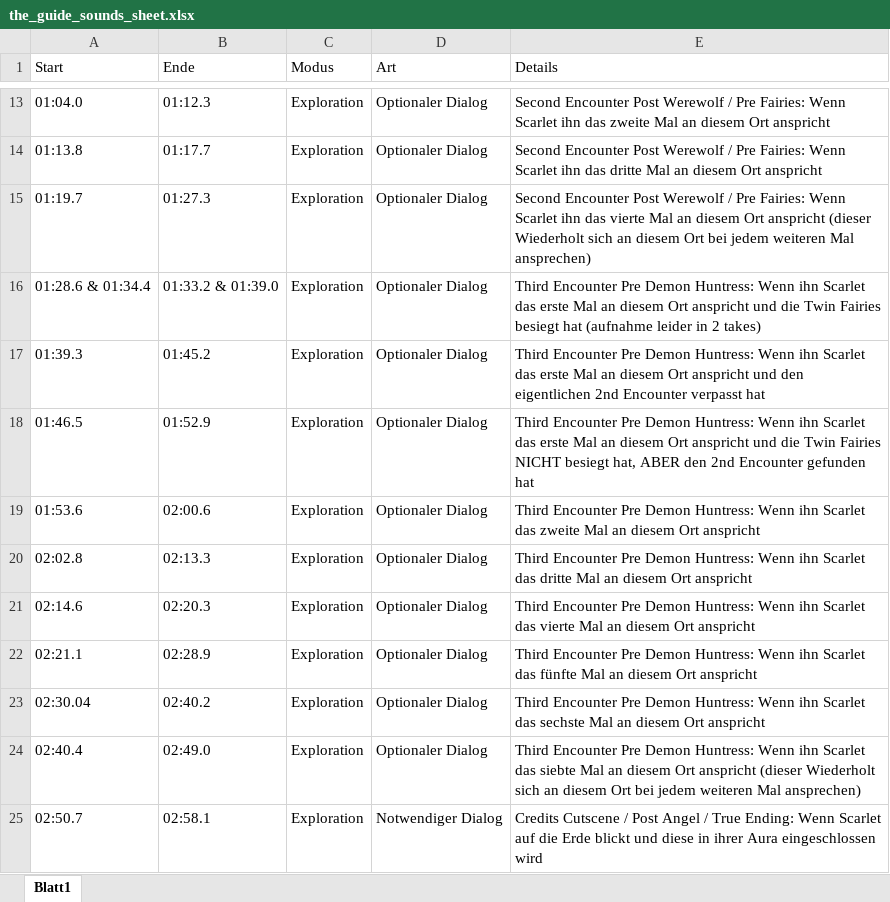
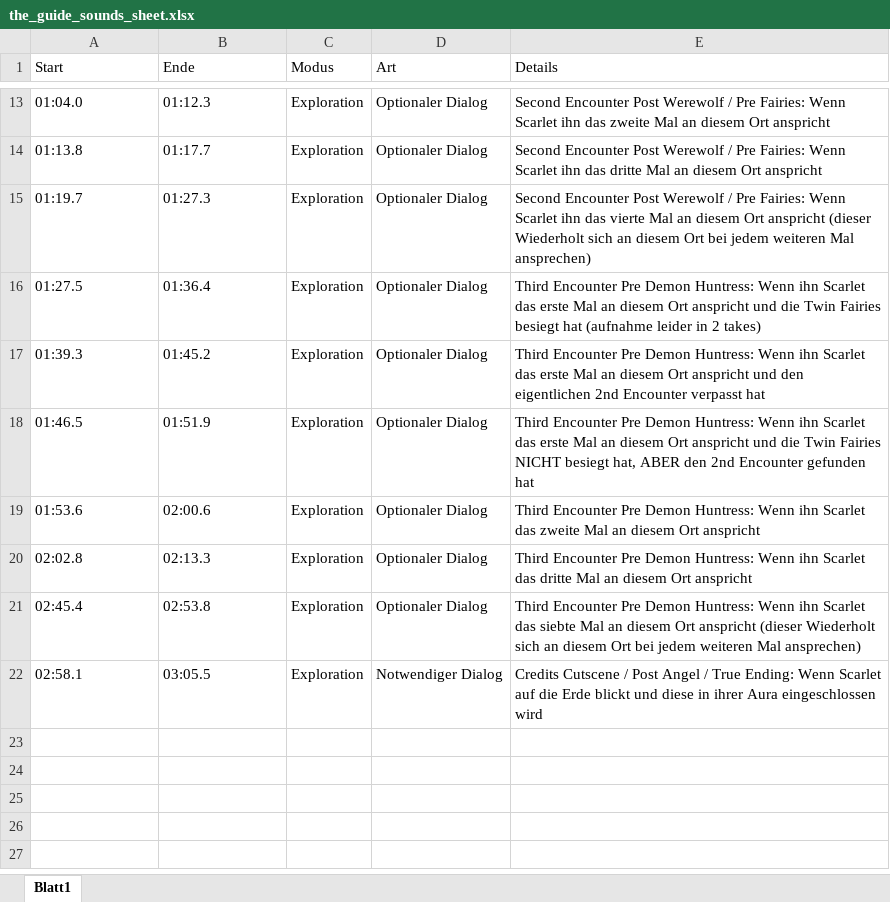
Before and after one commit to Eth3real89/GE-WS2016-17, an Excel workbook: concept/sound/the_guide_sounds_sheet.xlsx, sheet Blatt1, drawn as a sheet; only a part is shown, gaps mark what is left out; values as stored, in another font and other column widths than the file's, no borders; removed rows and columns are numbered as before the commit, all else as after; the diff names each change by its address in the sheet, - before the commit and + after, or states it on an @@ line.

Commit message:
fixed the sound sheet of the guide

```diff
--- a/concept/sound/the_guide_sounds_sheet.xlsx (sheet Blatt1)
+++ b/concept/sound/the_guide_sounds_sheet.xlsx (sheet Blatt1)
-A16 (Start): 01:28.6 & 01:34.4
+A16 (Start): 01:27.5
-B16 (Ende): 01:33.2 & 01:39.0
+B16 (Ende): 01:36.4
-B18 (Ende): 01:52.9
+B18 (Ende): 01:51.9
-row 21: 02:14.6 | 02:20.3 | Exploration | Optionaler Dialog | Third Encounter Pre Demon Huntress: Wenn ihn Scarlet das vierte Mal an diesem Ort anspricht
-row 22: 02:21.1 | 02:28.9 | Exploration | Optionaler Dialog | Third Encounter Pre Demon Huntress: Wenn ihn Scarlet das fünfte Mal an diesem Ort anspricht
-row 23: 02:30.04 | 02:40.2 | Exploration | Optionaler Dialog | Third Encounter Pre Demon Huntress: Wenn ihn Scarlet das sechste Mal an diesem Ort anspricht
-A21 (Start): 02:40.4
+A21 (Start): 02:45.4
-B21 (Ende): 02:49.0
+B21 (Ende): 02:53.8
-A22 (Start): 02:50.7
+A22 (Start): 02:58.1
-B22 (Ende): 02:58.1
+B22 (Ende): 03:05.5
```
